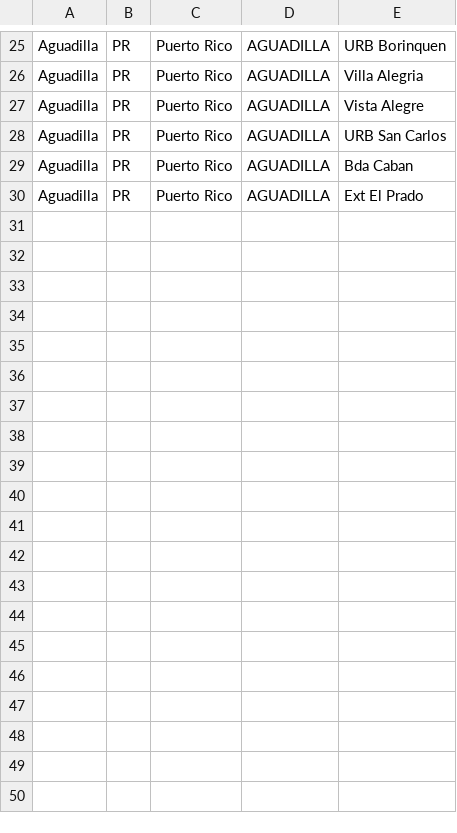
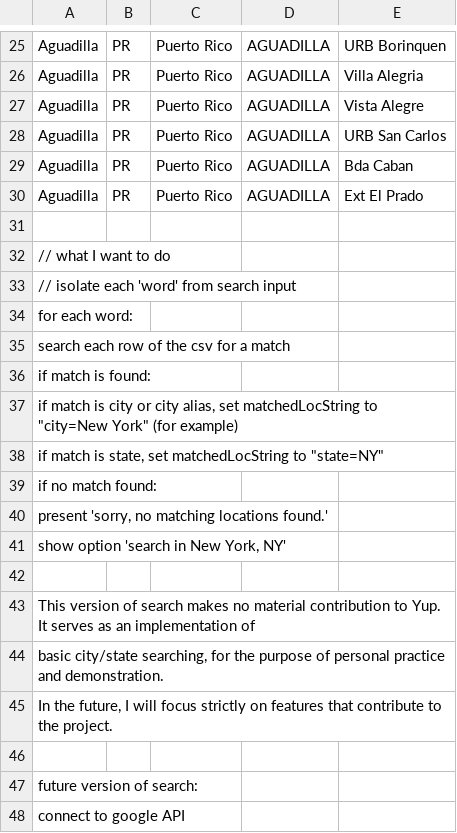
Before and after one commit to evanhundred/yup, a CSV file: frontend/src/assets/us_cities_states_counties_clip.csv, drawn as a sheet; only a part is shown, gaps mark what is left out; the diff names each change by its address in the sheet, - before the commit and + after, or states it on an @@ line.

Commit message:
integrate naive search function with csv file (wip)

```diff
--- a/frontend/src/assets/us_cities_states_counties_clip.csv
+++ b/frontend/src/assets/us_cities_states_counties_clip.csv
+row 31: (empty)
+row 32: // what I want to do
+row 33: // isolate each 'word' from search input
+row 34: for each word:
+row 35: search each row of the csv for a match
+row 36: if match is found:
+row 37: if match is city or city alias, set matchedLocString to "city=New York" (for example)
+row 38: if match is state, set matchedLocString to "state=NY"
+row 39: if no match found:
+row 40: present 'sorry, no matching locations found.'
+row 41: show option 'search in New York, NY'
+row 42: (empty)
+row 43: This version of search makes no material contribution to Yup. It serves as an implementation of
+row 44: basic city/state searching, for the purpose of personal practice and demonstration.
+row 45: In the future, I will focus strictly on features that contribute to the project.
+row 46: (empty)
+row 47: future version of search:
+row 48: connect to google API
```
Also changed, not shown: 1 other file.
